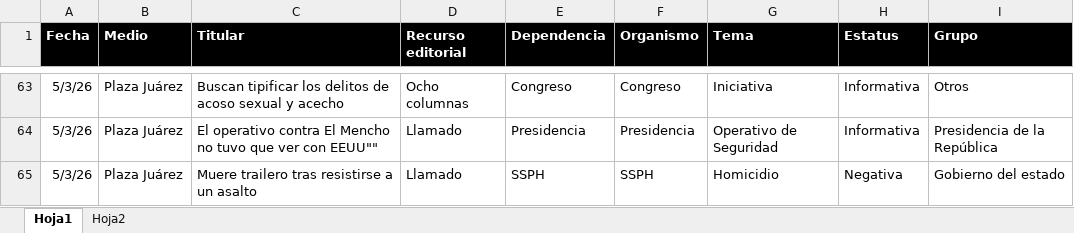
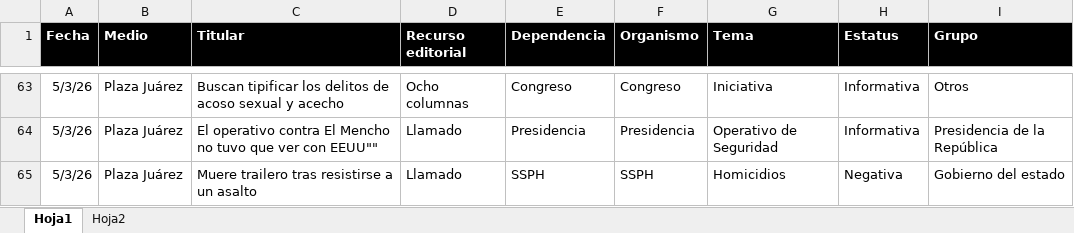
Before and after one commit to thelonious9/Reporteportadas, an Excel workbook: MuestraPortadas.xlsx, sheet Hoja1, drawn as a sheet; only a part is shown, gaps mark what is left out; values as stored, in another font and other column widths than the file's, no borders; table styles not drawn; the diff names each change by its address in the sheet, - before the commit and + after, or states it on an @@ line.

Commit message:
Homicidios 5 de marzo

```diff
--- a/MuestraPortadas.xlsx (sheet Hoja1)
+++ b/MuestraPortadas.xlsx (sheet Hoja1)
-G65 (Tema): Homicidio
+G65 (Tema): Homicidios
```
Also changed, not shown: 2 other files.
